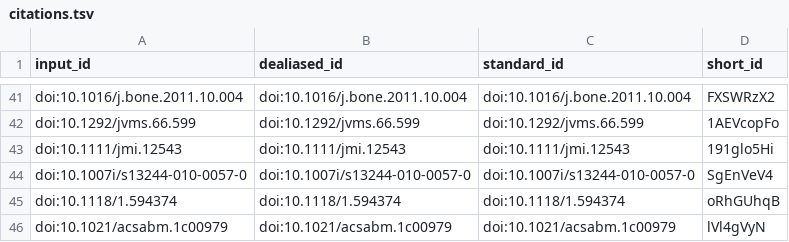
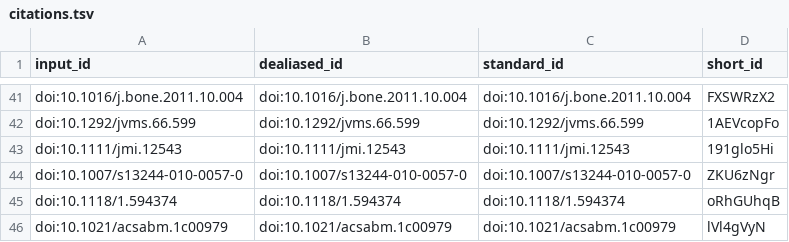
Before and after one commit to microct-ana-unibe-ch/microvasculature-manuscript, a TSV file: citations.tsv, drawn as a sheet; only a part is shown, gaps mark what is left out.

Commit message:
Fix citations [ci skip]
This build is based on
https://github.com/microct-ana-unibe-ch/microvasculature-manuscript/commit/a9ae9d1771ee7b626cbfcd93d0f36abeadcd7463.

This commit was created by the following CI build and job:
https://github.com/microct-ana-unibe-ch/microvasculature-manuscript/commit/a9ae9d1771ee7b626cbfcd93d0f36abeadcd7463/checks
https://github.com/microct-ana-unibe-ch/microvasculature-manuscript/actions/runs/10011464401

```diff
--- a/citations.tsv
+++ b/citations.tsv
@@ -43,3 +43,3 @@ doi:10.1292/jvms.66.599	doi:10.1292/jvms.66.599	doi:10.1292/jvms.66.599	1AEVcopF
 doi:10.1111/jmi.12543	doi:10.1111/jmi.12543	doi:10.1111/jmi.12543	191glo5Hi
-doi:10.1007i/s13244-010-0057-0	doi:10.1007i/s13244-010-0057-0	doi:10.1007i/s13244-010-0057-0	SgEnVeV4
+doi:10.1007/s13244-010-0057-0	doi:10.1007/s13244-010-0057-0	doi:10.1007/s13244-010-0057-0	ZKU6zNgr
 doi:10.1118/1.594374	doi:10.1118/1.594374	doi:10.1118/1.594374	oRhGUhqB
```
Also changed, not shown: 6 other files.
